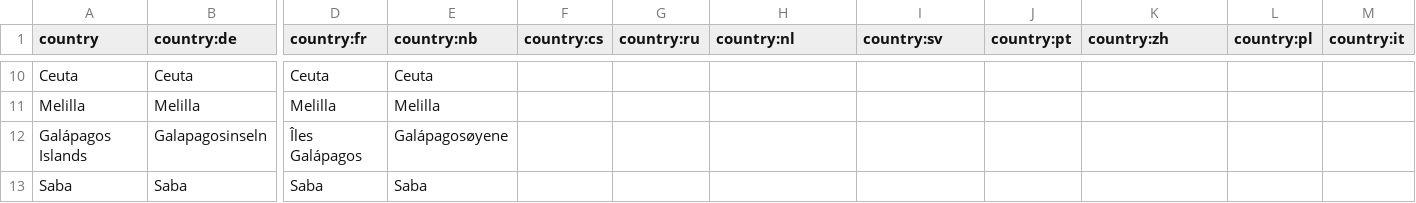
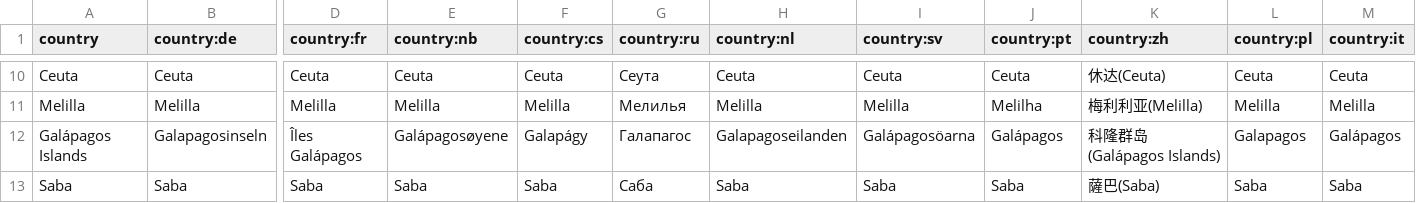
Before and after one commit to anki-geo/hardcore-geography, a CSV file: src/data/country.csv, drawn as a sheet; only a part is shown, gaps mark what is left out; the diff covers the shown part only; the diff names each change by its address in the sheet, - before the commit and + after, or states it on an @@ line.

```diff
--- a/src/data/country.csv
+++ b/src/data/country.csv
-F10 (country:cs): (empty)
+F10 (country:cs): Ceuta
-G10 (country:ru): (empty)
+G10 (country:ru): Сеута
-H10 (country:nl): (empty)
+H10 (country:nl): Ceuta
-I10 (country:sv): (empty)
+I10 (country:sv): Ceuta
-J10 (country:pt): (empty)
+J10 (country:pt): Ceuta
-K10 (country:zh): (empty)
+K10 (country:zh): 休达(Ceuta)
-L10 (country:pl): (empty)
+L10 (country:pl): Ceuta
-M10 (country:it): (empty)
+M10 (country:it): Ceuta
-F11 (country:cs): (empty)
+F11 (country:cs): Melilla
-G11 (country:ru): (empty)
+G11 (country:ru): Мелилья
-H11 (country:nl): (empty)
+H11 (country:nl): Melilla
-I11 (country:sv): (empty)
+I11 (country:sv): Melilla
-J11 (country:pt): (empty)
+J11 (country:pt): Melilha
-K11 (country:zh): (empty)
+K11 (country:zh): 梅利利亚(Melilla)
-L11 (country:pl): (empty)
+L11 (country:pl): Melilla
-M11 (country:it): (empty)
+M11 (country:it): Melilla
-F12 (country:cs): (empty)
+F12 (country:cs): Galapágy
-G12 (country:ru): (empty)
+G12 (country:ru): Галапагос
-H12 (country:nl): (empty)
+H12 (country:nl): Galapagoseilanden
-I12 (country:sv): (empty)
+I12 (country:sv): Galápagosöarna
-J12 (country:pt): (empty)
+J12 (country:pt): Galápagos
-K12 (country:zh): (empty)
+K12 (country:zh): 科隆群岛(Galápagos Islands)
-L12 (country:pl): (empty)
+L12 (country:pl): Galapagos
-M12 (country:it): (empty)
+M12 (country:it): Galápagos
-F13 (country:cs): (empty)
+F13 (country:cs): Saba
-G13 (country:ru): (empty)
+G13 (country:ru): Саба
-H13 (country:nl): (empty)
+H13 (country:nl): Saba
-I13 (country:sv): (empty)
+I13 (country:sv): Saba
-J13 (country:pt): (empty)
+J13 (country:pt): Saba
-K13 (country:zh): (empty)
+K13 (country:zh): 薩巴(Saba)
-L13 (country:pl): (empty)
+L13 (country:pl): Saba
-M13 (country:it): (empty)
+M13 (country:it): Saba
```
Also changed, not shown: 104 edited cells elsewhere in this file.
